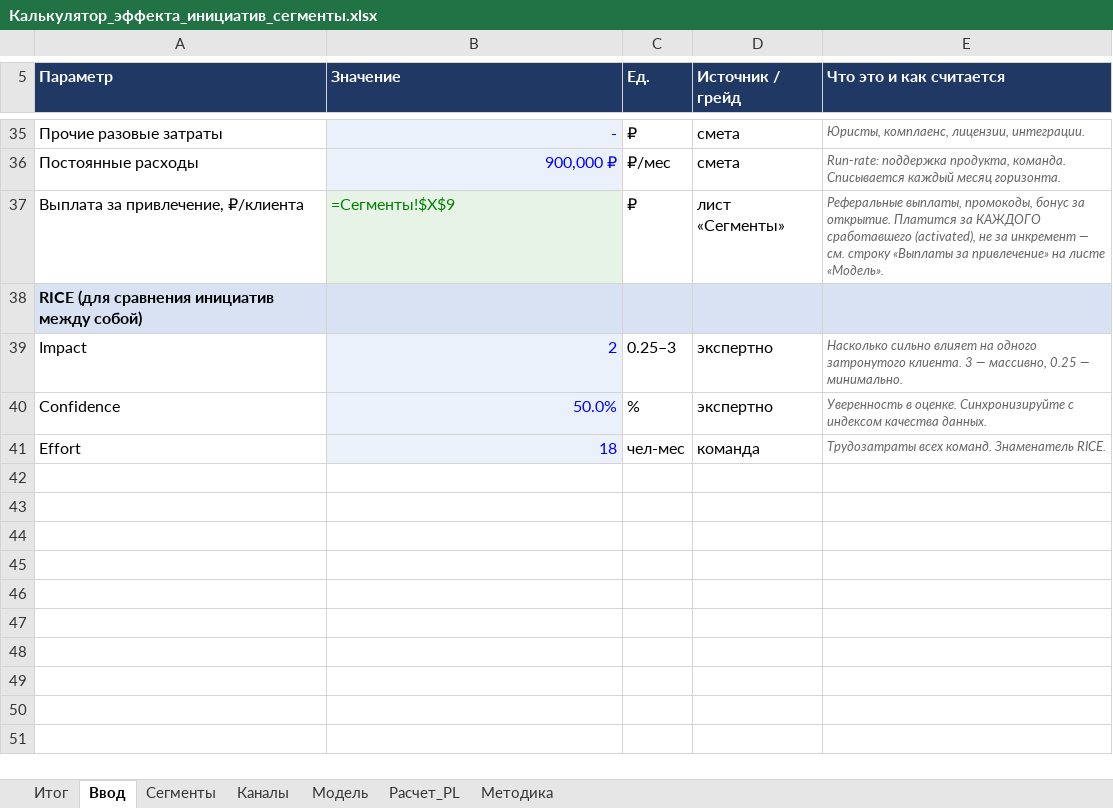
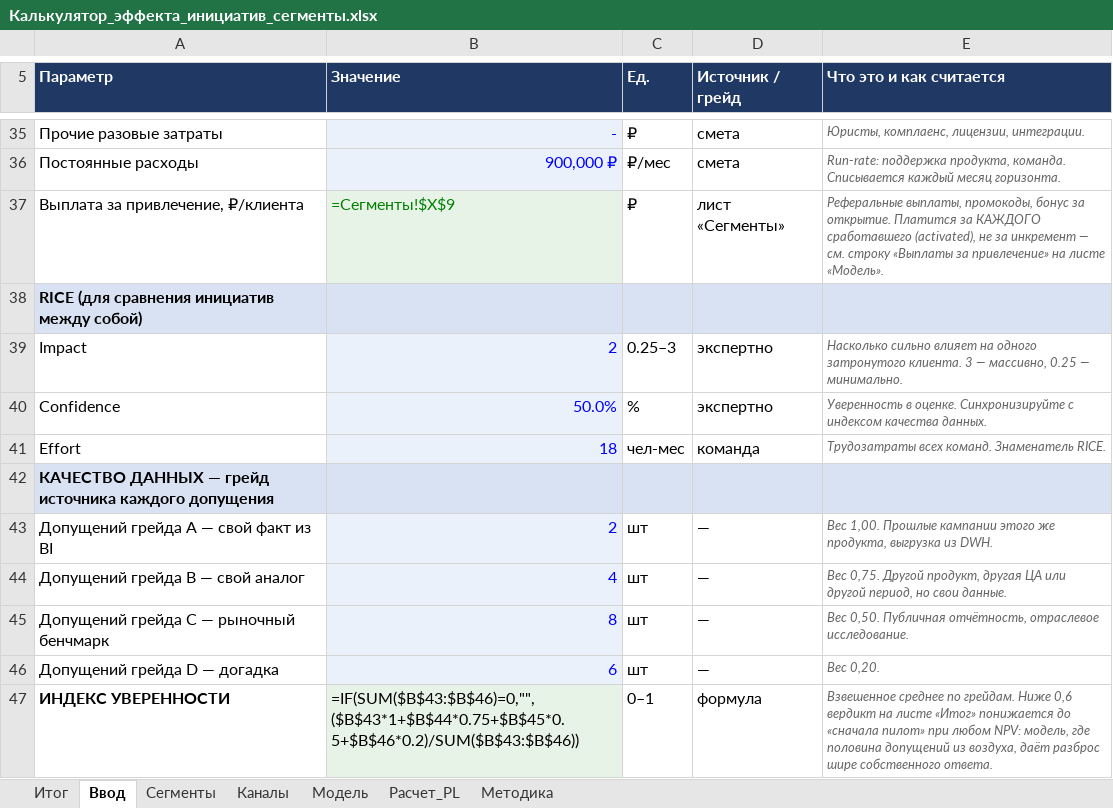
Before and after one commit to Khamikosha/initiative-calculator, an Excel workbook: docs/Калькулятор_эффекта_инициатив_сегменты.xlsx, sheet Ввод, drawn as a sheet; only a part is shown, gaps mark what is left out; values as stored, in another font and other column widths than the file's, no borders; formulas without a stored value are shown as written; the diff names each change by its address in the sheet, - before the commit and + after, or states it on an @@ line.

```diff
--- a/docs/Калькулятор_эффекта_инициатив_сегменты.xlsx (sheet Ввод)
+++ b/docs/Калькулятор_эффекта_инициатив_сегменты.xlsx (sheet Ввод)
+row 42: КАЧЕСТВО ДАННЫХ — грейд источника каждого допущения
+row 43: Допущений грейда A — свой факт из BI | 2 | шт | — | Вес 1,00. Прошлые кампании этого же продукта, выгрузка из DWH.
+row 44: Допущений грейда B — свой аналог | 4 | шт | — | Вес 0,75. Другой продукт, другая ЦА или другой период, но свои данные.
+row 45: Допущений грейда C — рыночный бенчмарк | 8 | шт | — | Вес 0,50. Публичная отчётность, отраслевое исследование.
+row 46: Допущений грейда D — догадка | 6 | шт | — | Вес 0,20.
+row 47: ИНДЕКС УВЕРЕННОСТИ | =IF(SUM($B$43:$B$46)=0,"",($B$43*1+$B$44*0.75+$B$45*0.5+$B$46*0.2)/SUM($B$43:$B$46)) | 0–1 | формула | Взвешенное среднее по грейдам. Ниже 0,6 вердикт на листе «Итог» понижается до «сначала пилот» при любом NPV: модель, где половина допущений из воздуха, даёт разброс шире собственного ответа.
```
Also changed, not shown: sheet Итог, docs/Калькулятор_эффекта_инициатив.xlsx, 8 other files.
